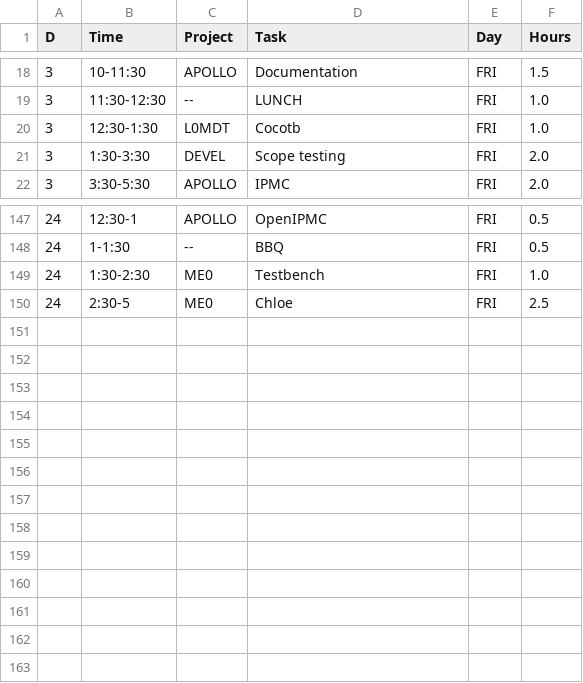
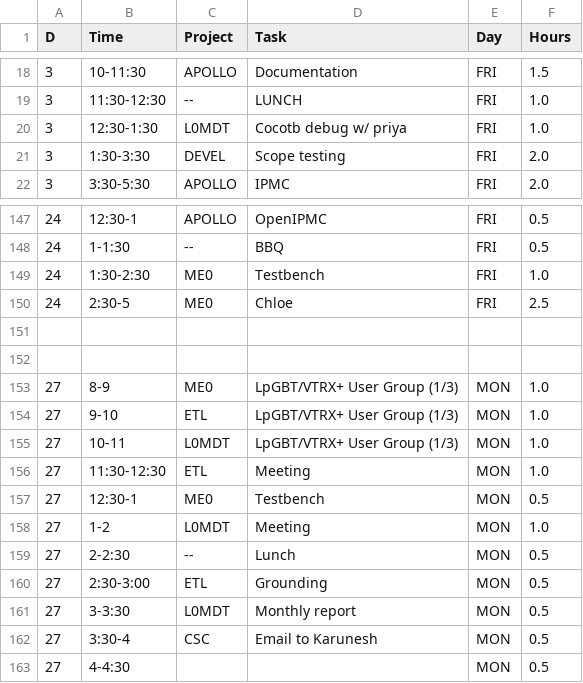
Before and after one commit to andrewpeck/edf-timesheet, a CSV file: billing/2021-09.csv, drawn as a sheet; only a part is shown, gaps mark what is left out.

Commit message:
Billing updates

```diff
--- a/billing/2021-09.csv
+++ b/billing/2021-09.csv
@@ -19,3 +19,3 @@ D,Time,Project,Task,Day,Hours
 3,11:30-12:30,--,LUNCH,FRI,1.0
-3,12:30-1:30,L0MDT,Cocotb,FRI,1.0
+3,12:30-1:30,L0MDT,Cocotb debug w/ priya,FRI,1.0
 3,1:30-3:30,DEVEL,Scope testing,FRI,2.0
@@ -150 +150,14 @@ D,Time,Project,Task,Day,Hours
 24,2:30-5,ME0,Chloe,FRI,2.5
+,,,,,
+,,,,,
+27,8-9,ME0,LpGBT/VTRX+ User Group (1/3),MON,1.0
+27,9-10,ETL,LpGBT/VTRX+ User Group (1/3),MON,1.0
+27,10-11,L0MDT,LpGBT/VTRX+ User Group (1/3),MON,1.0
+27,11:30-12:30,ETL,Meeting,MON,1.0
+27,12:30-1,ME0,Testbench,MON,0.5
+27,1-2,L0MDT,Meeting,MON,1.0
+27,2-2:30,--,Lunch,MON,0.5
+27,2:30-3:00,ETL,Grounding,MON,0.5
+27,3-3:30,L0MDT,Monthly report,MON,0.5
+27,3:30-4,CSC,Email to Karunesh,MON,0.5
+27,4-4:30,,,MON,0.5
```
Also changed, not shown: billing/2021-08-Summary.csv, billing/2021-09-Summary.csv, 2 other files.
